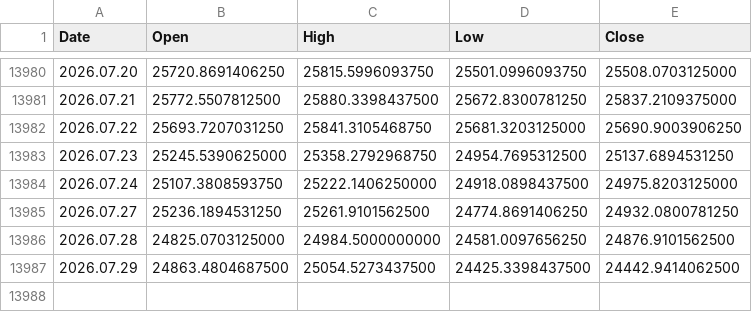
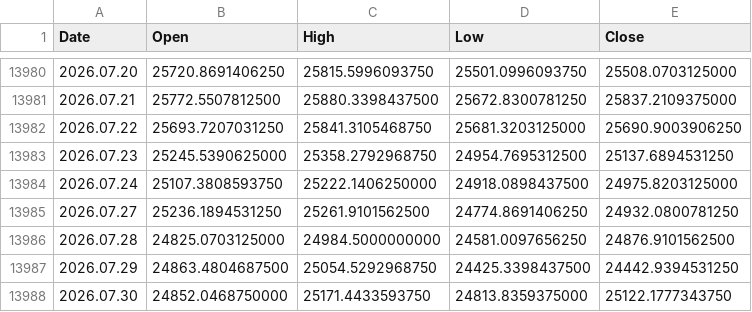
Before and after one commit to njh7799/investment, a CSV file: assets/IXIC.csv, drawn as a sheet; only a part is shown, gaps mark what is left out.

```diff
--- a/assets/IXIC.csv
+++ b/assets/IXIC.csv
@@ -13986,2 +13986,3 @@ Date,Open,High,Low,Close
 2026.07.28,24825.0703125000,24984.5000000000,24581.0097656250,24876.9101562500
-2026.07.29,24863.4804687500,25054.5273437500,24425.3398437500,24442.9414062500
+2026.07.29,24863.4804687500,25054.5292968750,24425.3398437500,24442.9394531250
+2026.07.30,24852.0468750000,25171.4433593750,24813.8359375000,25122.1777343750
```
Also changed, not shown: assets/QQQ.csv, assets/TQQQ.csv.
